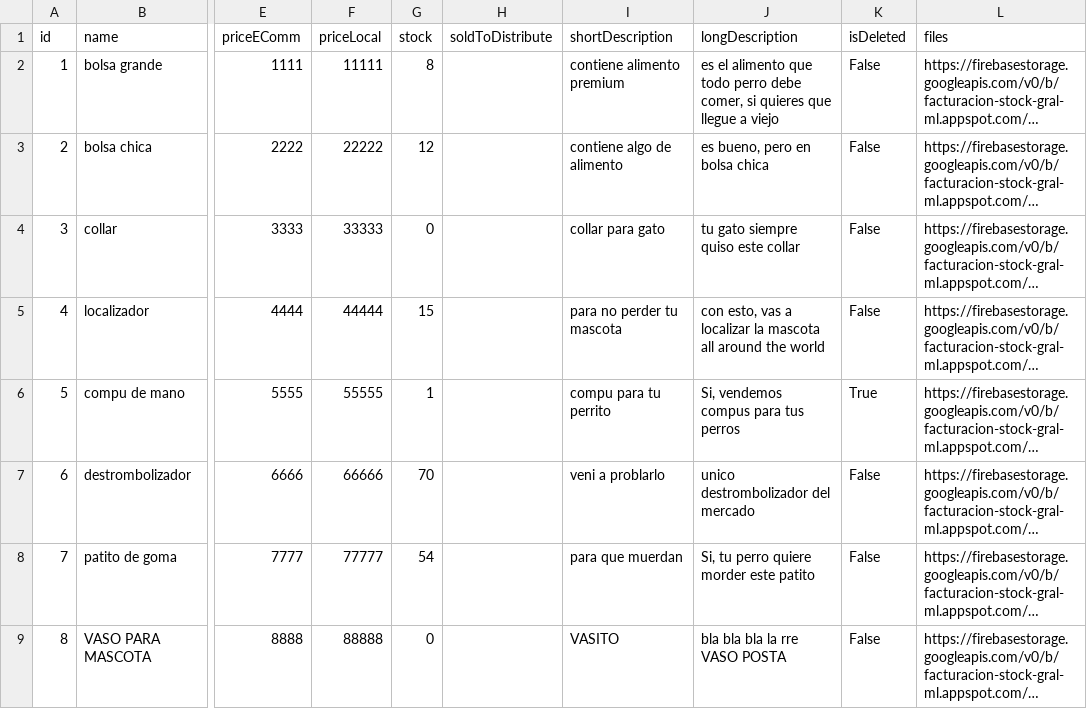
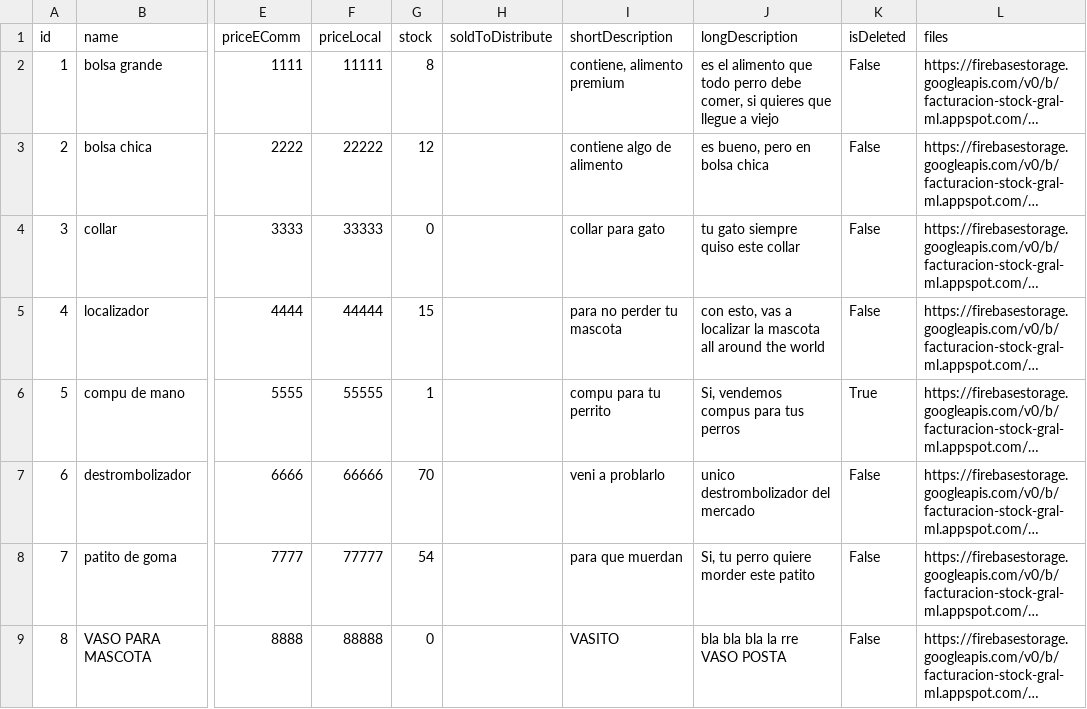
Before and after one commit to garridomartin/GESTIONADOR-BACK, a CSV file: Products (1).csv, drawn as a sheet; only a part is shown, gaps mark what is left out; long unchanged cells end in …; the diff names each change by its address in the sheet, - before the commit and + after, or states it on an @@ line.

```diff
--- a/Products (1).csv
+++ b/Products (1).csv
-I2 (shortDescription): contiene alimento premium
+I2 (shortDescription): contiene, alimento premium
```
Also changed, not shown: Users.csv, 8 other files.
